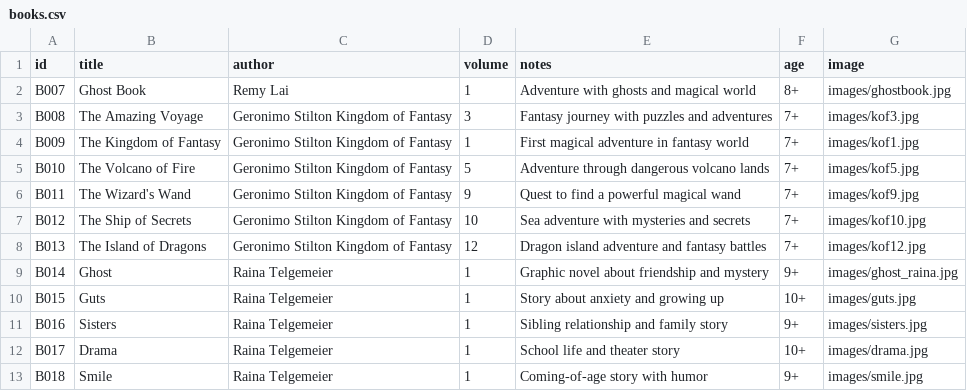
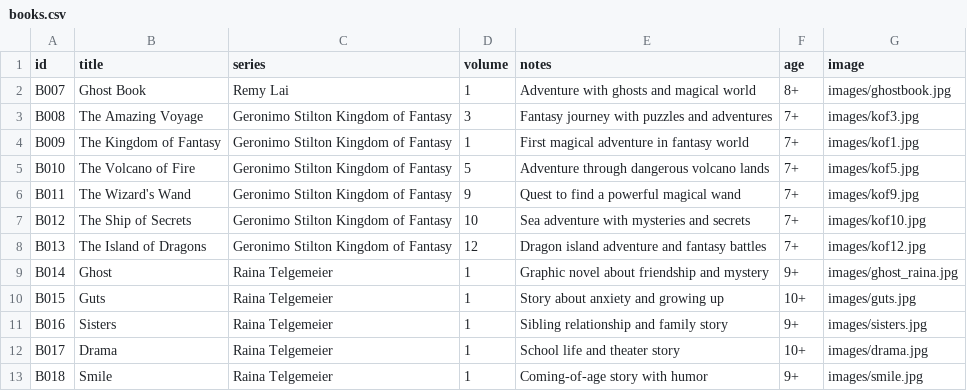
Before and after one commit to Artyom-R/books, a CSV file: books.csv, drawn as a sheet.

Commit message:
Update books.csv

```diff
--- a/books.csv
+++ b/books.csv
@@ -1,2 +1,2 @@
-id,title,author,volume,notes,age,image
+id,title,series,volume,notes,age,image
 B007,Ghost Book,Remy Lai,1,Adventure with ghosts and magical world,8+,images/ghostbook.jpg
```
